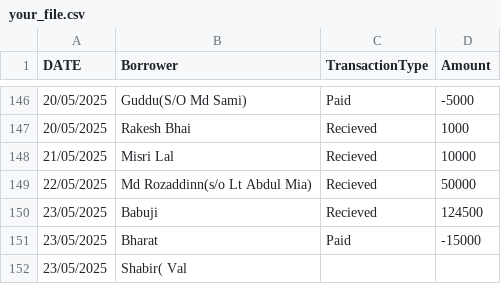
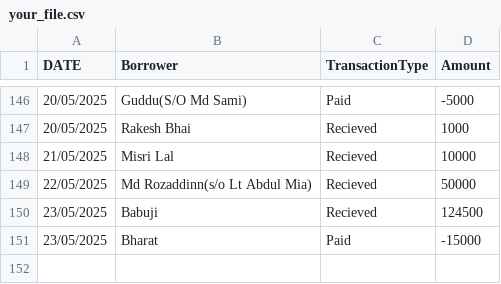
Before and after one commit to pankajkumar3021/my-dev-notes, a CSV file: your_file.csv, drawn as a sheet; only a part is shown, gaps mark what is left out; the diff names each change by its address in the sheet, - before the commit and + after, or states it on an @@ line.

```diff
--- a/your_file.csv
+++ b/your_file.csv
-row 152: 23/05/2025 | Shabir( Val
```
